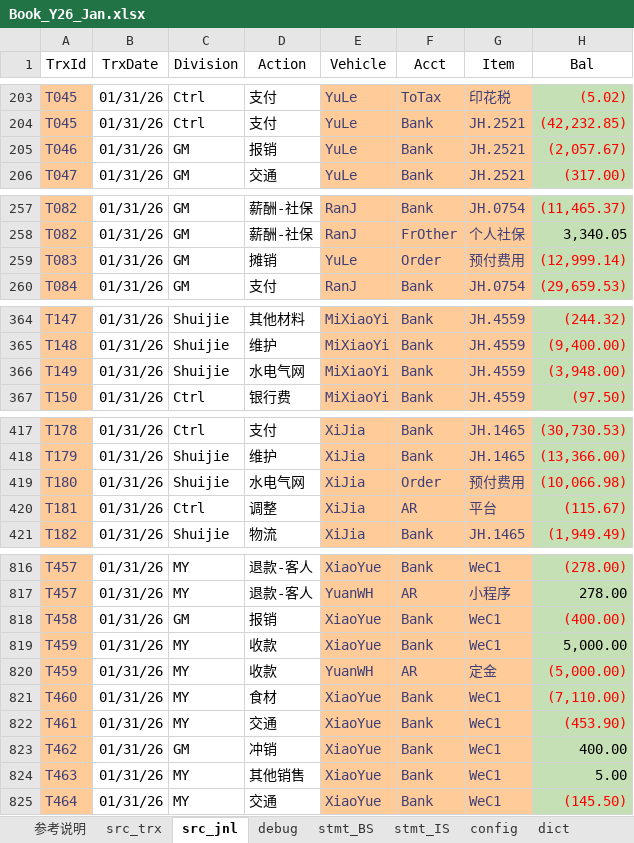
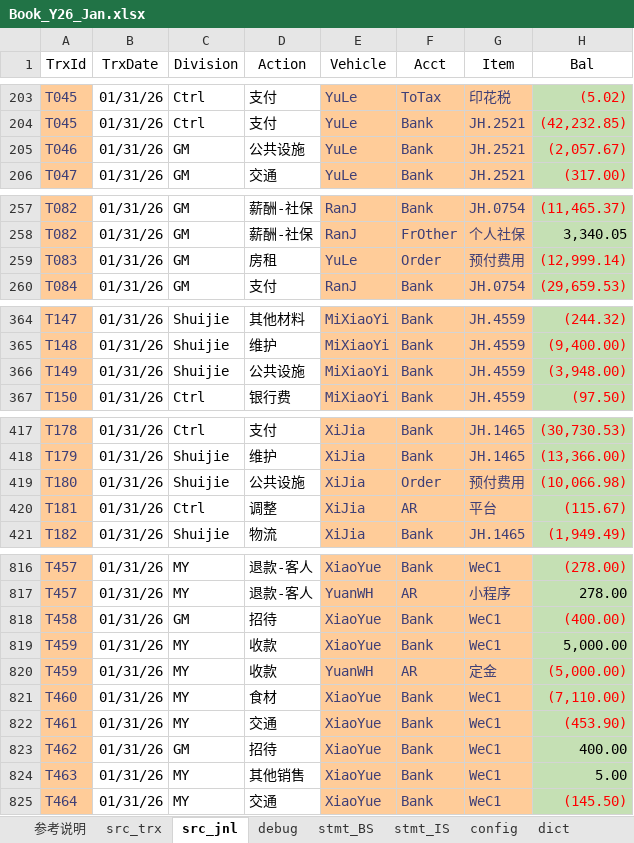
Before and after one commit to maleCharII/YuanJia, an Excel workbook: Book_Y26_Jan.xlsx, sheet src_jnl, drawn as a sheet; only a part is shown, gaps mark what is left out; values as stored, in another font and other column widths than the file's, no borders; table styles not drawn; the diff covers the shown part only; the diff names each change by its address in the sheet, - before the commit and + after, or states it on an @@ line.

```diff
--- a/Book_Y26_Jan.xlsx (sheet src_jnl)
+++ b/Book_Y26_Jan.xlsx (sheet src_jnl)
-D205 (Action): 报销
+D205 (Action): 公共设施
-D259 (Action): 摊销
+D259 (Action): 房租
-D366 (Action): 水电气网
+D366 (Action): 公共设施
-D419 (Action): 水电气网
+D419 (Action): 公共设施
-D818 (Action): 报销
+D818 (Action): 招待
-D823 (Action): 冲销
+D823 (Action): 招待
```
Also changed, not shown: 40 edited cells and cell formats elsewhere in this sheet, sheet debug, sheet src_trx, charts or pictures.
